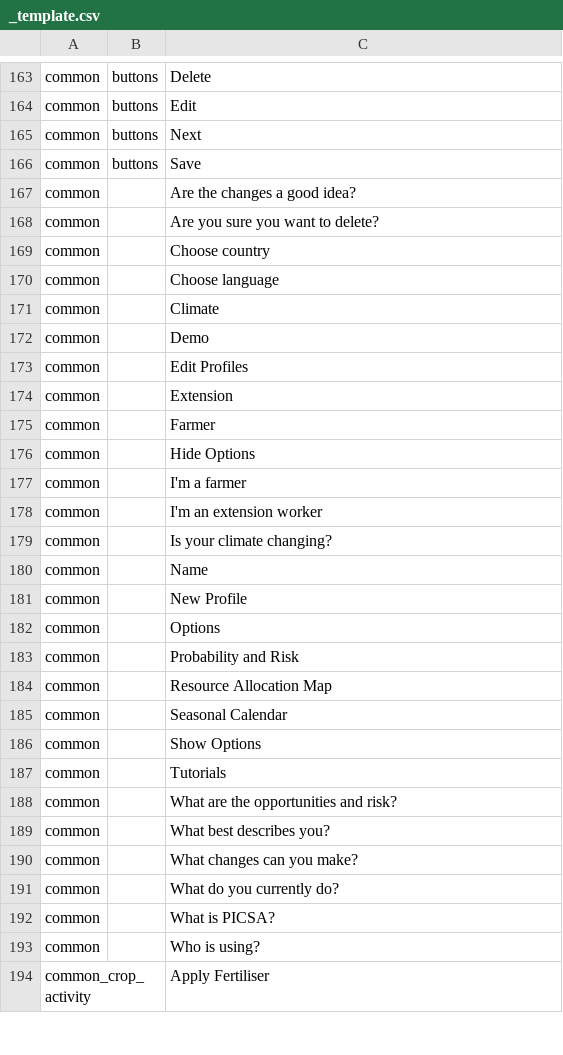
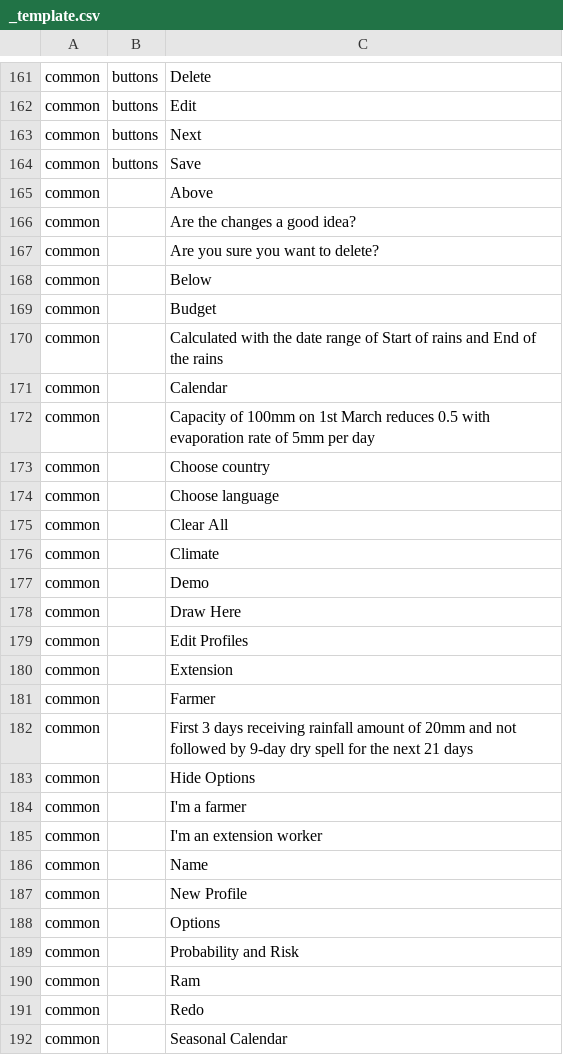
Before and after one commit to e-picsa/picsa-apps, a CSV file: libs/i18n/templates/_template.csv, drawn as a sheet; only a part is shown, gaps mark what is left out; the shorter side is filled out with more unchanged rows; removed rows and columns are numbered as before the commit, all else as after; the diff covers the shown part only; the diff names each change by its address in the sheet, - before the commit and + after, or states it on an @@ line.

Commit message:
chore: update translations

```diff
--- a/libs/i18n/templates/_template.csv
+++ b/libs/i18n/templates/_template.csv
+row 165: common |  | Above
+row 168: common |  | Below
+row 169: common |  | Budget
+row 170: common |  | Calculated with the date range of Start of rains and End of the rains
+row 171: common |  | Calendar
+row 172: common |  | Capacity of 100mm on 1st March reduces 0.5 with evaporation rate of 5mm per day
+row 175: common |  | Clear All
+row 178: common |  | Draw Here
+row 182: common |  | First 3 days receiving rainfall amount of 20mm and not followed by 9-day dry spell for the next 21 days
-row 179: common |  | Is your climate changing?
+row 190: common |  | Ram
-C191: Resource Allocation Map
+C191: Redo
```
Also changed, not shown: 11 added rows, 10 removed rows and 2 edited cells elsewhere in this file, 8 other files.
